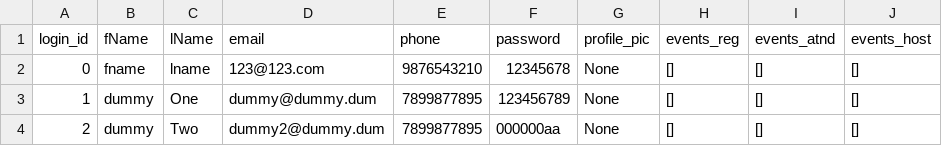
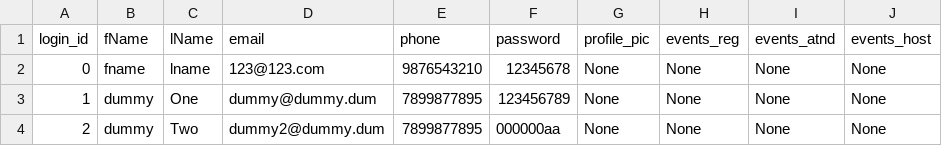
Before and after one commit to Ghost-Reborn/tinkerhub_project, a CSV file: Project/database/user_db.csv, drawn as a sheet.

Commit message:
update event_registration: added host_id

```diff
--- a/Project/database/user_db.csv
+++ b/Project/database/user_db.csv
@@ -1,4 +1,4 @@
 login_id,fName,lName,email,phone,password,profile_pic,events_reg,events_atnd,events_host
-0,fname,lname,123@123.com,9876543210,12345678,None,[],[],[]
-1,dummy,One,dummy@dummy.dum,7899877895,123456789,None,[],[],[]
-2,dummy,Two,dummy2@dummy.dum,7899877895,000000aa,None,[],[],[]
+0,fname,lname,123@123.com,9876543210,12345678,None,None,None,None
+1,dummy,One,dummy@dummy.dum,7899877895,123456789,None,None,None,None
+2,dummy,Two,dummy2@dummy.dum,7899877895,000000aa,None,None,None,None
```
Also changed, not shown: 4 other files.
